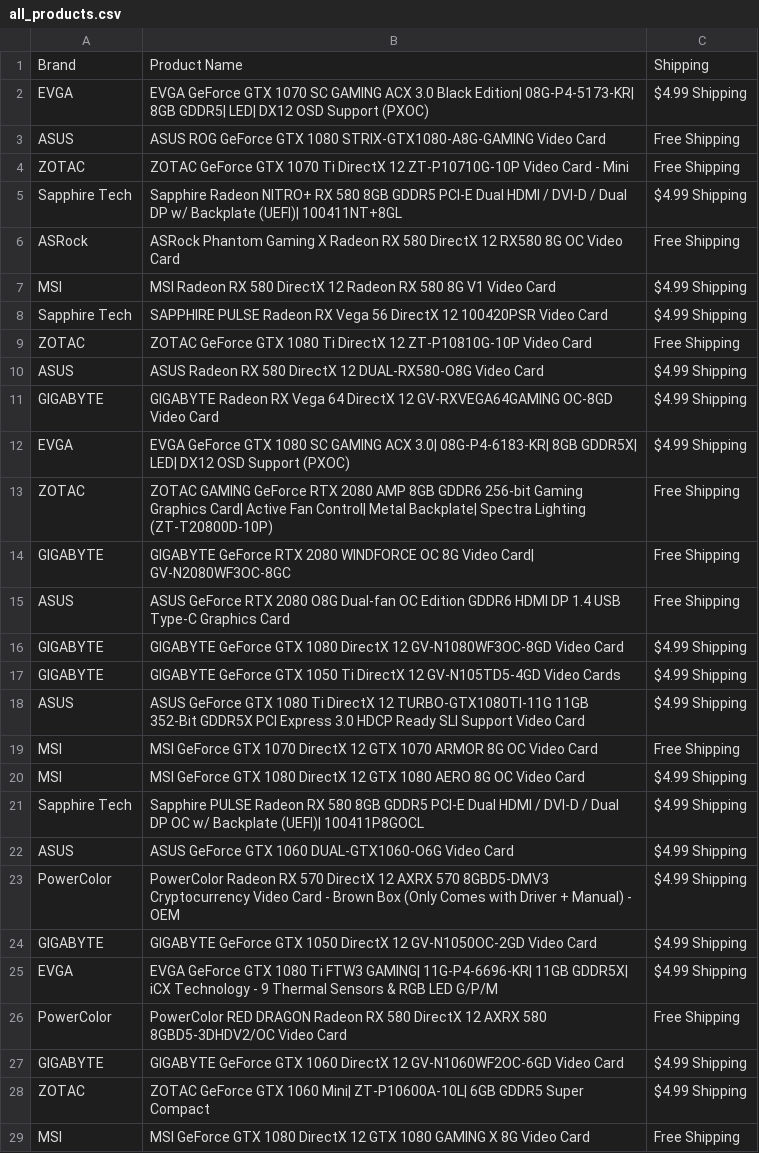
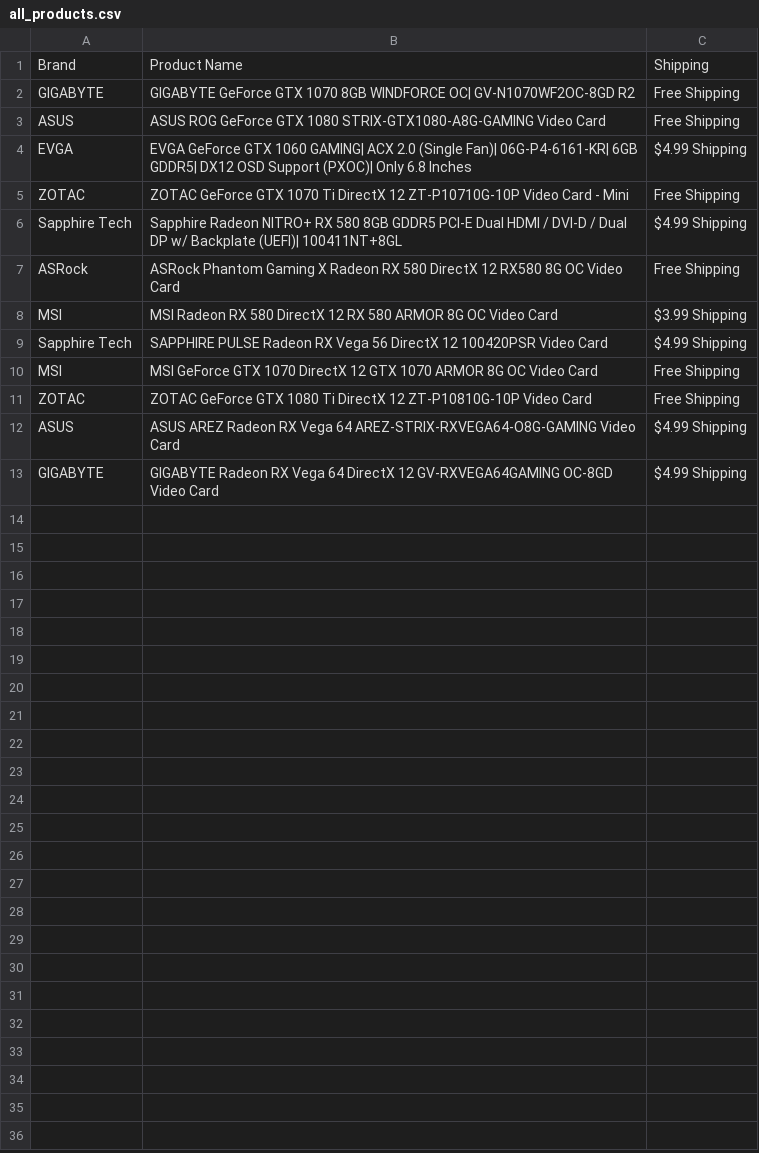
Before and after one commit to pradhan1234/web-scraping, a CSV file: all_products.csv, drawn as a sheet; only a part is shown; the diff covers the shown part only.

```diff
--- a/all_products.csv
+++ b/all_products.csv
@@ -1,4 +1,5 @@
 Brand, Product Name, Shipping
-EVGA,EVGA GeForce GTX 1070 SC GAMING ACX 3.0 Black Edition| 08G-P4-5173-KR| 8GB GDDR5| LED| DX12 OSD Support (PXOC),$4.99 Shipping
+GIGABYTE,GIGABYTE GeForce GTX 1070 8GB WINDFORCE OC| GV-N1070WF2OC-8GD R2,Free Shipping
 ASUS,ASUS ROG GeForce GTX 1080 STRIX-GTX1080-A8G-GAMING Video Card,Free Shipping
+EVGA,EVGA GeForce GTX 1060 GAMING| ACX 2.0 (Single Fan)| 06G-P4-6161-KR| 6GB GDDR5| DX12 OSD Support (PXOC)| Only 6.8 Inches,$4.99 Shipping
 ZOTAC,ZOTAC GeForce GTX 1070 Ti DirectX 12 ZT-P10710G-10P Video Card - Mini,Free Shipping
@@ -6,24 +7,7 @@ Sapphire Tech,Sapphire Radeon NITRO+ RX 580 8GB GDDR5 PCI-E Dual HDMI / DVI-D /
 ASRock,ASRock Phantom Gaming X Radeon RX 580 DirectX 12 RX580 8G OC Video Card,Free Shipping
-MSI,MSI Radeon RX 580 DirectX 12 Radeon RX 580 8G V1 Video Card,$4.99 Shipping
+MSI,MSI Radeon RX 580 DirectX 12 RX 580 ARMOR 8G OC Video Card,$3.99 Shipping
 Sapphire Tech,SAPPHIRE PULSE Radeon RX Vega 56 DirectX 12 100420PSR Video Card,$4.99 Shipping
+MSI,MSI GeForce GTX 1070 DirectX 12 GTX 1070 ARMOR 8G OC Video Card,Free Shipping
 ZOTAC,ZOTAC GeForce GTX 1080 Ti DirectX 12 ZT-P10810G-10P Video Card,Free Shipping
-ASUS,ASUS Radeon RX 580 DirectX 12 DUAL-RX580-O8G Video Card,$4.99 Shipping
+ASUS,ASUS AREZ Radeon RX Vega 64 AREZ-STRIX-RXVEGA64-O8G-GAMING Video Card,$4.99 Shipping
 GIGABYTE,GIGABYTE Radeon RX Vega 64 DirectX 12 GV-RXVEGA64GAMING OC-8GD Video Card,$4.99 Shipping
-EVGA,EVGA GeForce GTX 1080 SC GAMING ACX 3.0| 08G-P4-6183-KR| 8GB GDDR5X| LED| DX12 OSD Support (PXOC),$4.99 Shipping
-ZOTAC,ZOTAC GAMING GeForce RTX 2080 AMP 8GB GDDR6 256-bit Gaming Graphics Card| Active Fan Control| Metal Backplate| Spectra Lighting (ZT-T20800D-10P),Free Shipping
-GIGABYTE,GIGABYTE GeForce RTX 2080 WINDFORCE OC 8G Video Card| GV-N2080WF3OC-8GC,Free Shipping
-ASUS,ASUS GeForce RTX 2080 O8G Dual-fan OC Edition GDDR6 HDMI DP 1.4 USB Type-C Graphics Card,Free Shipping
-GIGABYTE,GIGABYTE GeForce GTX 1080 DirectX 12 GV-N1080WF3OC-8GD Video Card,$4.99 Shipping
-GIGABYTE,GIGABYTE GeForce GTX 1050 Ti DirectX 12 GV-N105TD5-4GD Video Cards,$4.99 Shipping
-ASUS,ASUS GeForce GTX 1080 Ti DirectX 12 TURBO-GTX1080TI-11G 11GB 352-Bit GDDR5X PCI Express 3.0 HDCP Ready SLI Support Video Card,$4.99 Shipping
-MSI,MSI GeForce GTX 1070 DirectX 12 GTX 1070 ARMOR 8G OC Video Card,Free Shipping
-MSI,MSI GeForce GTX 1080 DirectX 12 GTX 1080 AERO 8G OC Video Card,$4.99 Shipping
-Sapphire Tech,Sapphire PULSE Radeon RX 580 8GB GDDR5 PCI-E Dual HDMI / DVI-D / Dual DP OC w/ Backplate (UEFI)| 100411P8GOCL,$4.99 Shipping
-ASUS,ASUS GeForce GTX 1060 DUAL-GTX1060-O6G Video Card,$4.99 Shipping
-PowerColor,PowerColor Radeon RX 570 DirectX 12 AXRX 570 8GBD5-DMV3 Cryptocurrency Video Card - Brown Box (Only Comes with Driver + Manual) - OEM,$4.99 Shipping
-GIGABYTE,GIGABYTE GeForce GTX 1050 DirectX 12 GV-N1050OC-2GD Video Card,$4.99 Shipping
-EVGA,EVGA GeForce GTX 1080 Ti FTW3 GAMING| 11G-P4-6696-KR| 11GB GDDR5X| iCX Technology - 9 Thermal Sensors & RGB LED G/P/M,$4.99 Shipping
-PowerColor,PowerColor RED DRAGON Radeon RX 580 DirectX 12 AXRX 580 8GBD5-3DHDV2/OC Video Card,Free Shipping
-GIGABYTE,GIGABYTE GeForce GTX 1060 DirectX 12 GV-N1060WF2OC-6GD Video Card,$4.99 Shipping
-ZOTAC,ZOTAC GeForce GTX 1060 Mini| ZT-P10600A-10L| 6GB GDDR5 Super Compact,$4.99 Shipping
-MSI,MSI GeForce GTX 1080 DirectX 12 GTX 1080 GAMING X 8G Video Card,Free Shipping
```
Also changed, not shown: 4 removed rows elsewhere in this file, 1 other file.
